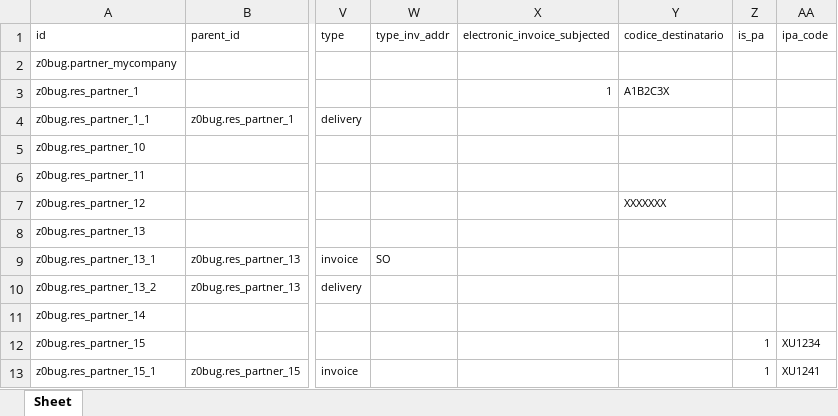
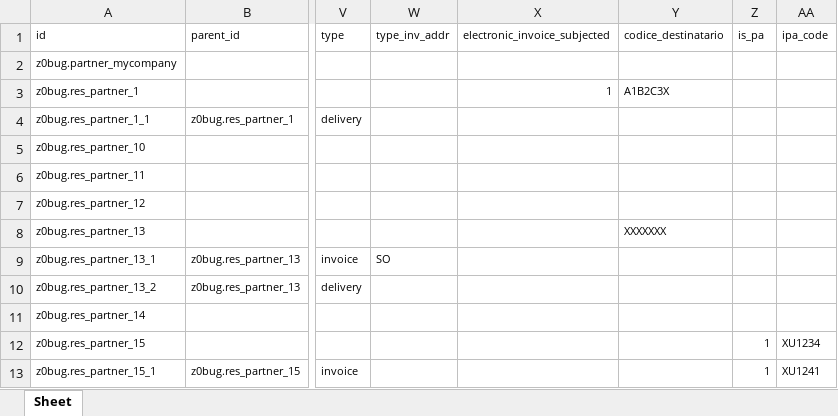
Before and after one commit to zeroincombenze/tools, an Excel workbook: z0bug_odoo/z0bug_odoo/testenv/res_partner.xlsx, sheet Sheet, drawn as a sheet; only a part is shown, gaps mark what is left out; values as stored, in another font and other column widths than the file's, no borders; the diff names each change by its address in the sheet, - before the commit and + after, or states it on an @@ line.

Commit message:
[IMP] z0bug_odoo 2.0.15

```diff
--- a/z0bug_odoo/z0bug_odoo/testenv/res_partner.xlsx (sheet Sheet)
+++ b/z0bug_odoo/z0bug_odoo/testenv/res_partner.xlsx (sheet Sheet)
-Y7 (codice_destinatario): XXXXXXX
+Y7 (codice_destinatario): (empty)
-Y8 (codice_destinatario): (empty)
+Y8 (codice_destinatario): XXXXXXX
```
Also changed, not shown: 15 other files.
